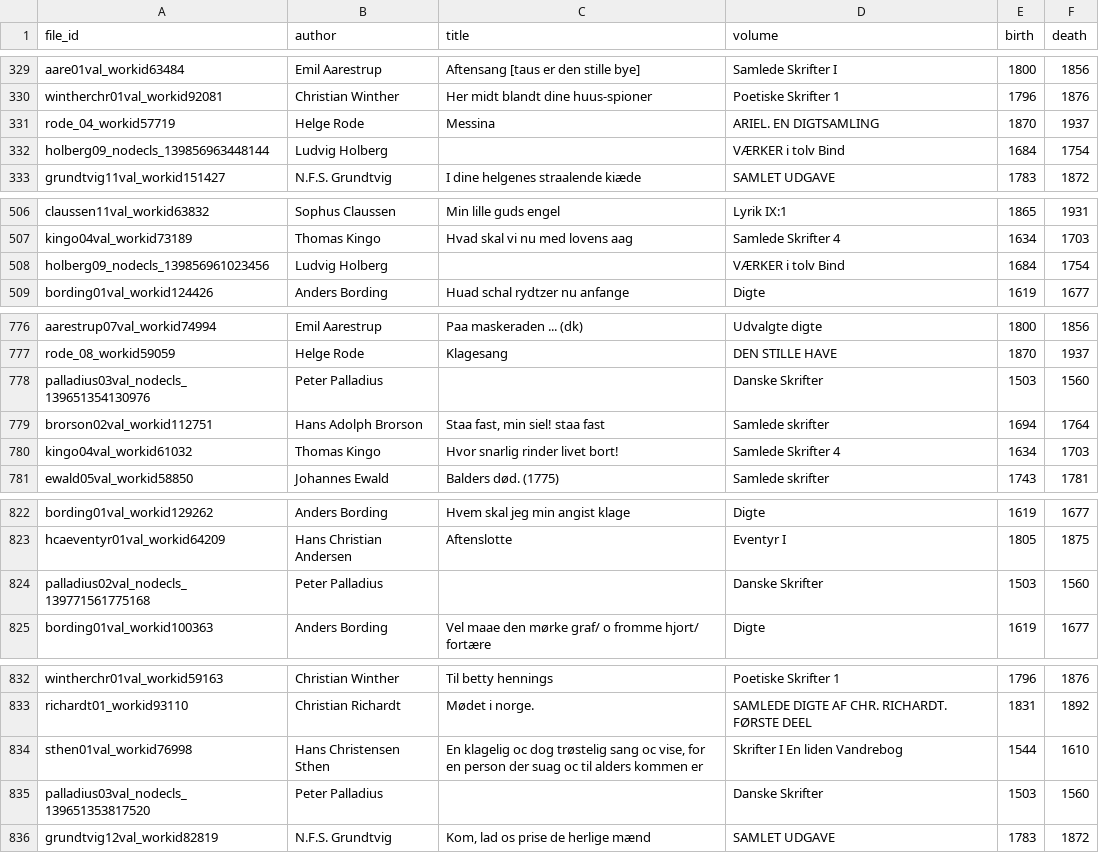
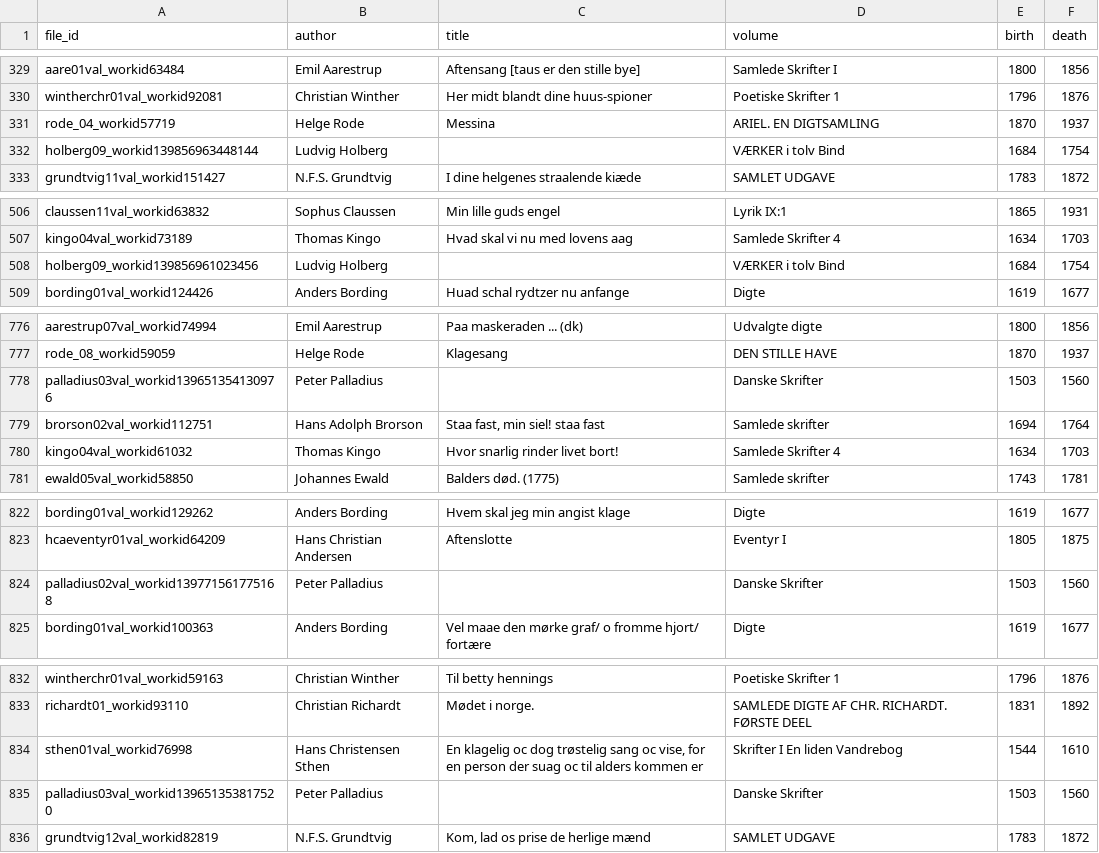
Before and after one commit to digitaltxtlab/CLEAR, a TSV file: ADL/metadata/metadata_adl.tsv, drawn as a sheet; only a part is shown, gaps mark what is left out; the diff covers the shown part only.

Commit message:
Corrected nodecls errors in metadata file

```diff
--- a/ADL/metadata/metadata_adl.tsv
+++ b/ADL/metadata/metadata_adl.tsv
@@ -331,3 +331,3 @@ wintherchr01val_workid92081	 Christian Winther	Her midt blandt dine huus-spioner
 rode_04_workid57719	 Helge Rode	Messina	ARIEL. EN DIGTSAMLING	1870	1937
-holberg09_nodecls_139856963448144	 Ludvig Holberg		VÆRKER i tolv Bind	1684	1754
+holberg09_workid139856963448144	 Ludvig Holberg		VÆRKER i tolv Bind	1684	1754
 grundtvig11val_workid151427	 N.F.S. Grundtvig	I dine helgenes straalende kiæde	SAMLET UDGAVE	1783	1872
@@ -507,3 +507,3 @@ claussen11val_workid63832	 Sophus Claussen	Min lille guds engel	Lyrik IX:1	1865
 kingo04val_workid73189	 Thomas Kingo	Hvad skal vi nu med lovens aag	Samlede Skrifter 4	1634	1703
-holberg09_nodecls_139856961023456	 Ludvig Holberg		VÆRKER i tolv Bind	1684	1754
+holberg09_workid139856961023456	 Ludvig Holberg		VÆRKER i tolv Bind	1684	1754
 bording01val_workid124426	 Anders Bording	Huad schal rydtzer nu anfange	Digte	1619	1677
@@ -777,3 +777,3 @@ aarestrup07val_workid74994	 Emil Aarestrup	Paa maskeraden ... (dk)	Udvalgte digt
 rode_08_workid59059	 Helge Rode	Klagesang	DEN STILLE HAVE	1870	1937
-palladius03val_nodecls_139651354130976	 Peter Palladius		Danske Skrifter	1503	1560
+palladius03val_workid139651354130976	 Peter Palladius		Danske Skrifter	1503	1560
 brorson02val_workid112751	 Hans Adolph Brorson	Staa fast, min siel! staa fast	Samlede skrifter	1694	1764
@@ -823,3 +823,3 @@ bording01val_workid129262	 Anders Bording	Hvem skal jeg min angist klage	Digte	1
 hcaeventyr01val_workid64209	 Hans Christian Andersen	Aftenslotte	Eventyr I	1805	1875
-palladius02val_nodecls_139771561775168	 Peter Palladius		Danske Skrifter	1503	1560
+palladius02val_workid139771561775168	 Peter Palladius		Danske Skrifter	1503	1560
 bording01val_workid100363	 Anders Bording	Vel maae den mørke graf/ o fromme hjort/ fortære	Digte	1619	1677
@@ -834,3 +834,3 @@ richardt01_workid93110	 Christian Richardt	Mødet i norge.	SAMLEDE DIGTE AF CHR.
 sthen01val_workid76998	 Hans Christensen Sthen	En klagelig oc dog trøstelig sang oc vise, for en person der suag oc til alders kommen er	Skrifter I En liden Vandrebog	1544	1610
-palladius03val_nodecls_139651353817520	 Peter Palladius		Danske Skrifter	1503	1560
+palladius03val_workid139651353817520	 Peter Palladius		Danske Skrifter	1503	1560
 grundtvig12val_workid82819	 N.F.S. Grundtvig	Kom, lad os prise de herlige mænd	SAMLET UDGAVE	1783	1872
```
Also changed, not shown: 57 edited cells elsewhere in this file.
